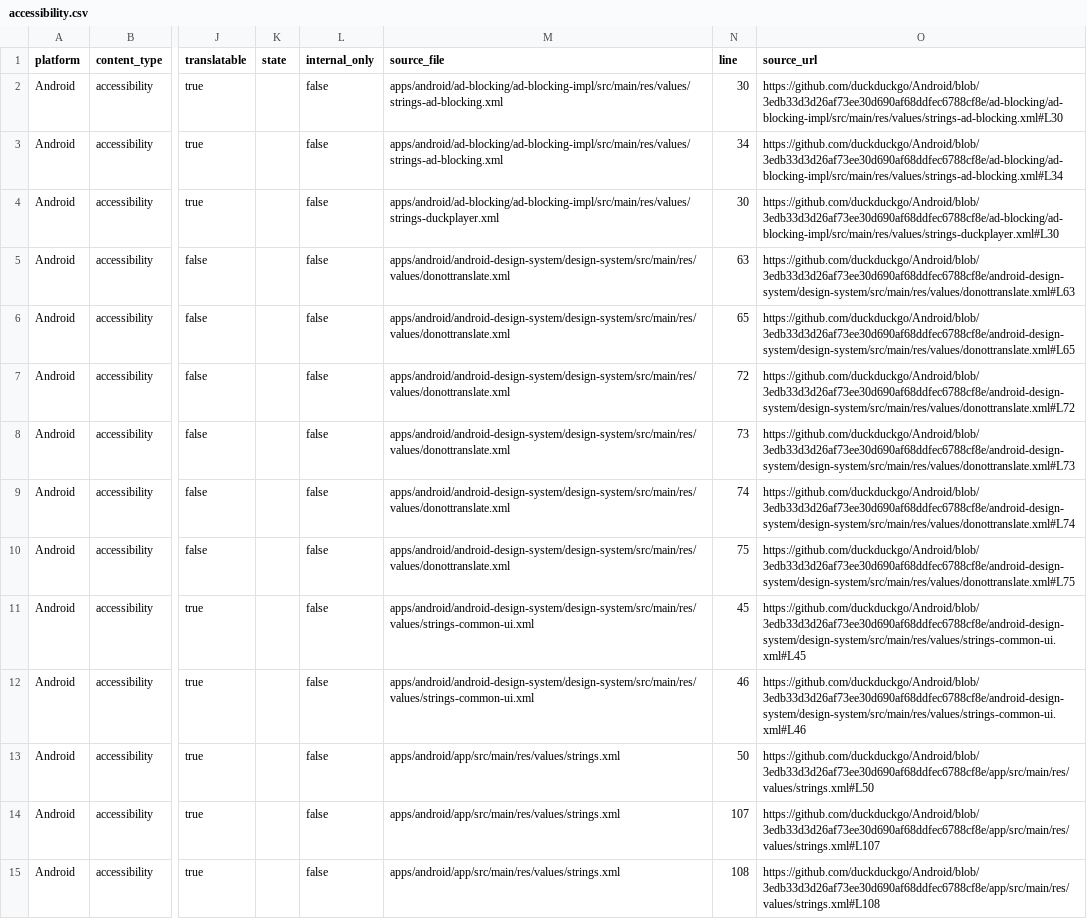
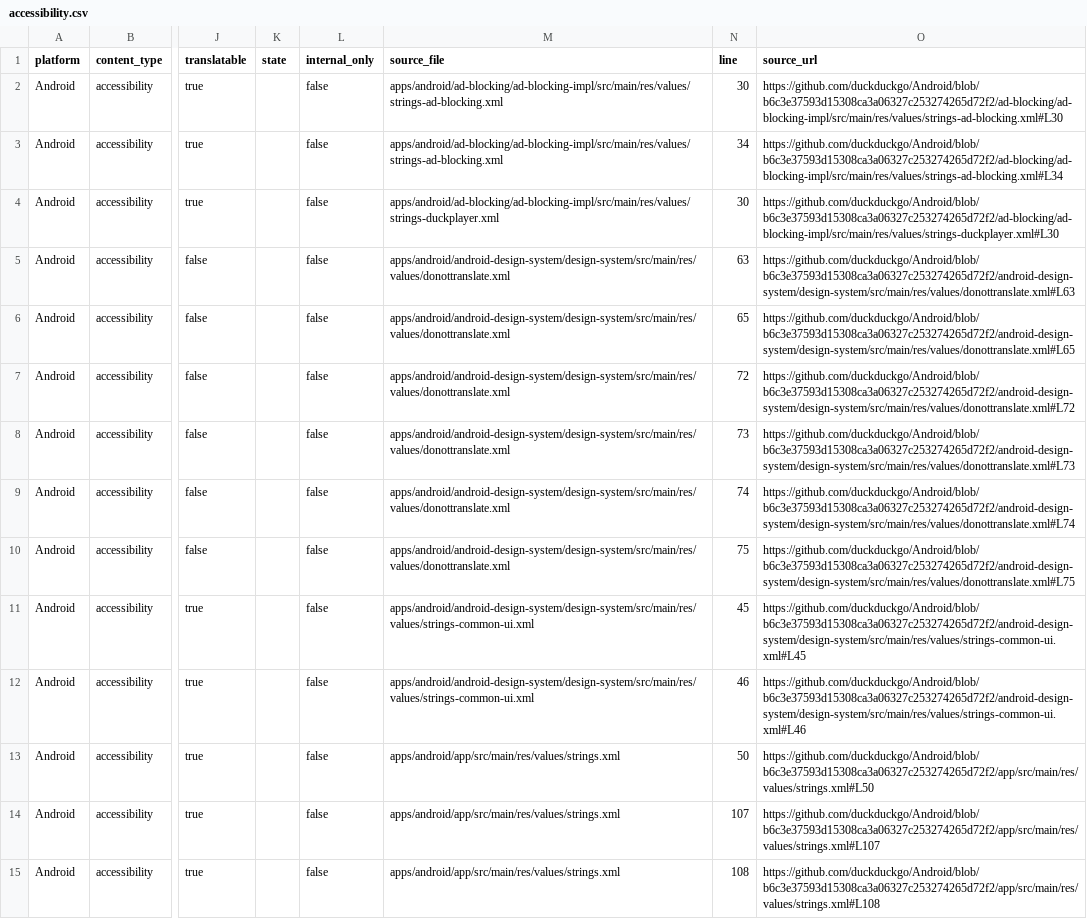
Before and after one commit to duckduckgo/product-copy, a CSV file: strings/android/accessibility.csv, drawn as a sheet; only a part is shown, gaps mark what is left out; the diff covers the shown part only; the diff names each change by its address in the sheet, - before the commit and + after, or states it on an @@ line.

```diff
--- a/strings/android/accessibility.csv
+++ b/strings/android/accessibility.csv
-O2 (source_url): https://github.com/duckduckgo/Android/blob/3edb33d3d26af73ee30d690af68ddfec6788cf8e/ad-blocking/ad-blocking-impl/src/main/res/values/strings-ad-blocking.xml#L30
+O2 (source_url): https://github.com/duckduckgo/Android/blob/b6c3e37593d15308ca3a06327c253274265d72f2/ad-blocking/ad-blocking-impl/src/main/res/values/strings-ad-blocking.xml#L30
-O3 (source_url): https://github.com/duckduckgo/Android/blob/3edb33d3d26af73ee30d690af68ddfec6788cf8e/ad-blocking/ad-blocking-impl/src/main/res/values/strings-ad-blocking.xml#L34
+O3 (source_url): https://github.com/duckduckgo/Android/blob/b6c3e37593d15308ca3a06327c253274265d72f2/ad-blocking/ad-blocking-impl/src/main/res/values/strings-ad-blocking.xml#L34
-O4 (source_url): https://github.com/duckduckgo/Android/blob/3edb33d3d26af73ee30d690af68ddfec6788cf8e/ad-blocking/ad-blocking-impl/src/main/res/values/strings-duckplayer.xml#L30
+O4 (source_url): https://github.com/duckduckgo/Android/blob/b6c3e37593d15308ca3a06327c253274265d72f2/ad-blocking/ad-blocking-impl/src/main/res/values/strings-duckplayer.xml#L30
-O5 (source_url): https://github.com/duckduckgo/Android/blob/3edb33d3d26af73ee30d690af68ddfec6788cf8e/android-design-system/design-system/src/main/res/values/donottranslate.xml#L63
+O5 (source_url): https://github.com/duckduckgo/Android/blob/b6c3e37593d15308ca3a06327c253274265d72f2/android-design-system/design-system/src/main/res/values/donottranslate.xml#L63
-O6 (source_url): https://github.com/duckduckgo/Android/blob/3edb33d3d26af73ee30d690af68ddfec6788cf8e/android-design-system/design-system/src/main/res/values/donottranslate.xml#L65
+O6 (source_url): https://github.com/duckduckgo/Android/blob/b6c3e37593d15308ca3a06327c253274265d72f2/android-design-system/design-system/src/main/res/values/donottranslate.xml#L65
-O7 (source_url): https://github.com/duckduckgo/Android/blob/3edb33d3d26af73ee30d690af68ddfec6788cf8e/android-design-system/design-system/src/main/res/values/donottranslate.xml#L72
+O7 (source_url): https://github.com/duckduckgo/Android/blob/b6c3e37593d15308ca3a06327c253274265d72f2/android-design-system/design-system/src/main/res/values/donottranslate.xml#L72
-O8 (source_url): https://github.com/duckduckgo/Android/blob/3edb33d3d26af73ee30d690af68ddfec6788cf8e/android-design-system/design-system/src/main/res/values/donottranslate.xml#L73
+O8 (source_url): https://github.com/duckduckgo/Android/blob/b6c3e37593d15308ca3a06327c253274265d72f2/android-design-system/design-system/src/main/res/values/donottranslate.xml#L73
-O9 (source_url): https://github.com/duckduckgo/Android/blob/3edb33d3d26af73ee30d690af68ddfec6788cf8e/android-design-system/design-system/src/main/res/values/donottranslate.xml#L74
+O9 (source_url): https://github.com/duckduckgo/Android/blob/b6c3e37593d15308ca3a06327c253274265d72f2/android-design-system/design-system/src/main/res/values/donottranslate.xml#L74
-O10 (source_url): https://github.com/duckduckgo/Android/blob/3edb33d3d26af73ee30d690af68ddfec6788cf8e/android-design-system/design-system/src/main/res/values/donottranslate.xml#L75
+O10 (source_url): https://github.com/duckduckgo/Android/blob/b6c3e37593d15308ca3a06327c253274265d72f2/android-design-system/design-system/src/main/res/values/donottranslate.xml#L75
-O11 (source_url): https://github.com/duckduckgo/Android/blob/3edb33d3d26af73ee30d690af68ddfec6788cf8e/android-design-system/design-system/src/main/res/values/strings-common-ui.xml#L45
+O11 (source_url): https://github.com/duckduckgo/Android/blob/b6c3e37593d15308ca3a06327c253274265d72f2/android-design-system/design-system/src/main/res/values/strings-common-ui.xml#L45
-O12 (source_url): https://github.com/duckduckgo/Android/blob/3edb33d3d26af73ee30d690af68ddfec6788cf8e/android-design-system/design-system/src/main/res/values/strings-common-ui.xml#L46
+O12 (source_url): https://github.com/duckduckgo/Android/blob/b6c3e37593d15308ca3a06327c253274265d72f2/android-design-system/design-system/src/main/res/values/strings-common-ui.xml#L46
-O13 (source_url): https://github.com/duckduckgo/Android/blob/3edb33d3d26af73ee30d690af68ddfec6788cf8e/app/src/main/res/values/strings.xml#L50
+O13 (source_url): https://github.com/duckduckgo/Android/blob/b6c3e37593d15308ca3a06327c253274265d72f2/app/src/main/res/values/strings.xml#L50
-O14 (source_url): https://github.com/duckduckgo/Android/blob/3edb33d3d26af73ee30d690af68ddfec6788cf8e/app/src/main/res/values/strings.xml#L107
+O14 (source_url): https://github.com/duckduckgo/Android/blob/b6c3e37593d15308ca3a06327c253274265d72f2/app/src/main/res/values/strings.xml#L107
-O15 (source_url): https://github.com/duckduckgo/Android/blob/3edb33d3d26af73ee30d690af68ddfec6788cf8e/app/src/main/res/values/strings.xml#L108
+O15 (source_url): https://github.com/duckduckgo/Android/blob/b6c3e37593d15308ca3a06327c253274265d72f2/app/src/main/res/values/strings.xml#L108
```
Also changed, not shown: 62 edited cells elsewhere in this file, strings/android/body.csv, strings/android/buttons.csv, 36 other files.
